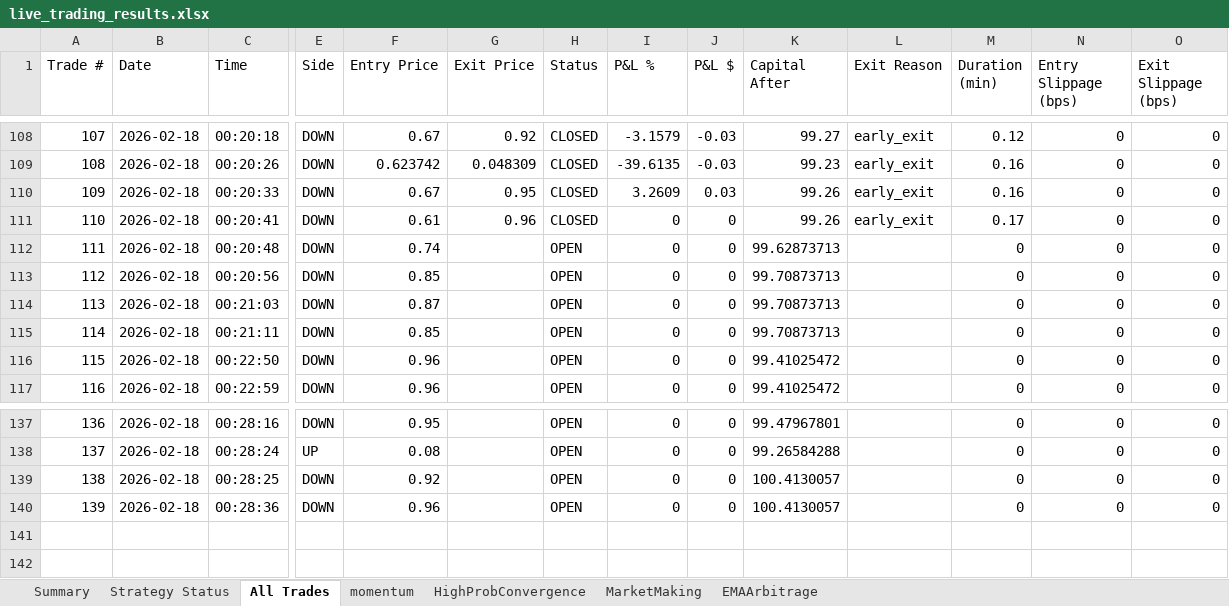
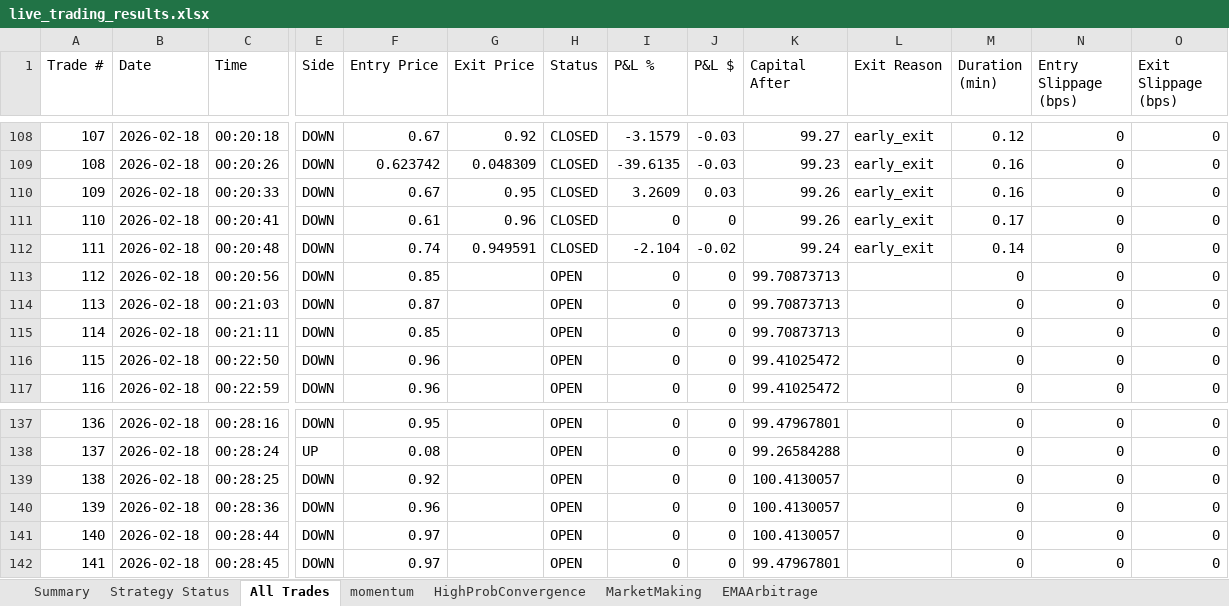
Before and after one commit to herbalclaw/polymarket-strategy-tester, an Excel workbook: live_trading_results.xlsx, sheet All Trades, drawn as a sheet; only a part is shown, gaps mark what is left out; values as stored, in another font and other column widths than the file's, no borders; rows hold the shown columns only; the diff names each change by its address in the sheet, - before the commit and + after, or states it on an @@ line.

Commit message:
Trade #83 closed at 2026-02-18 00:28:51 - unknown UNKNOWN +0.000%

```diff
--- a/live_trading_results.xlsx (sheet All Trades)
+++ b/live_trading_results.xlsx (sheet All Trades)
-G112 (Exit Price): (empty)
+G112 (Exit Price): 0.949591
-H112 (Status): OPEN
+H112 (Status): CLOSED
-I112 (P&L %): 0
+I112 (P&L %): -2.104
-J112 (P&L $): 0
+J112 (P&L $): -0.02
-K112 (Capital After): 99.62873713
+K112 (Capital After): 99.24
-L112 (Exit Reason): (empty)
+L112 (Exit Reason): early_exit
-M112 (Duration (min)): 0
+M112 (Duration (min)): 0.14
+row 141: 140 | 2026-02-18 | 00:28:44 | DOWN | 0.97 |  | OPEN | 0 | 0 | 100.4130057 |  | 0 | 0 | 0
+row 142: 141 | 2026-02-18 | 00:28:45 | DOWN | 0.97 |  | OPEN | 0 | 0 | 99.47967801 |  | 0 | 0 | 0
```
Also changed, not shown: sheet HighProbConvergence, sheet MarketMaking, sheet momentum, sheet Summary, sheet Strategy Status.
